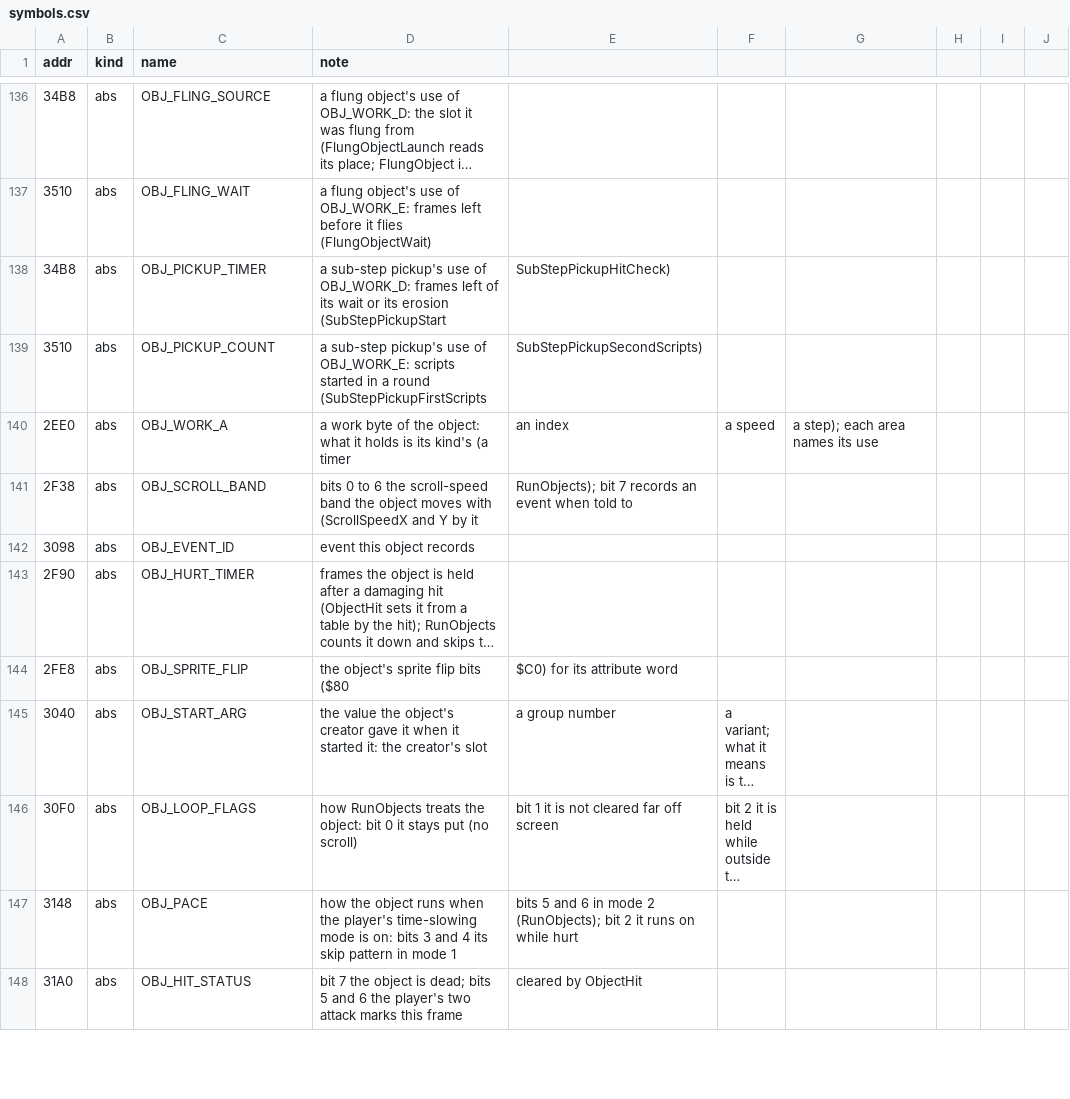
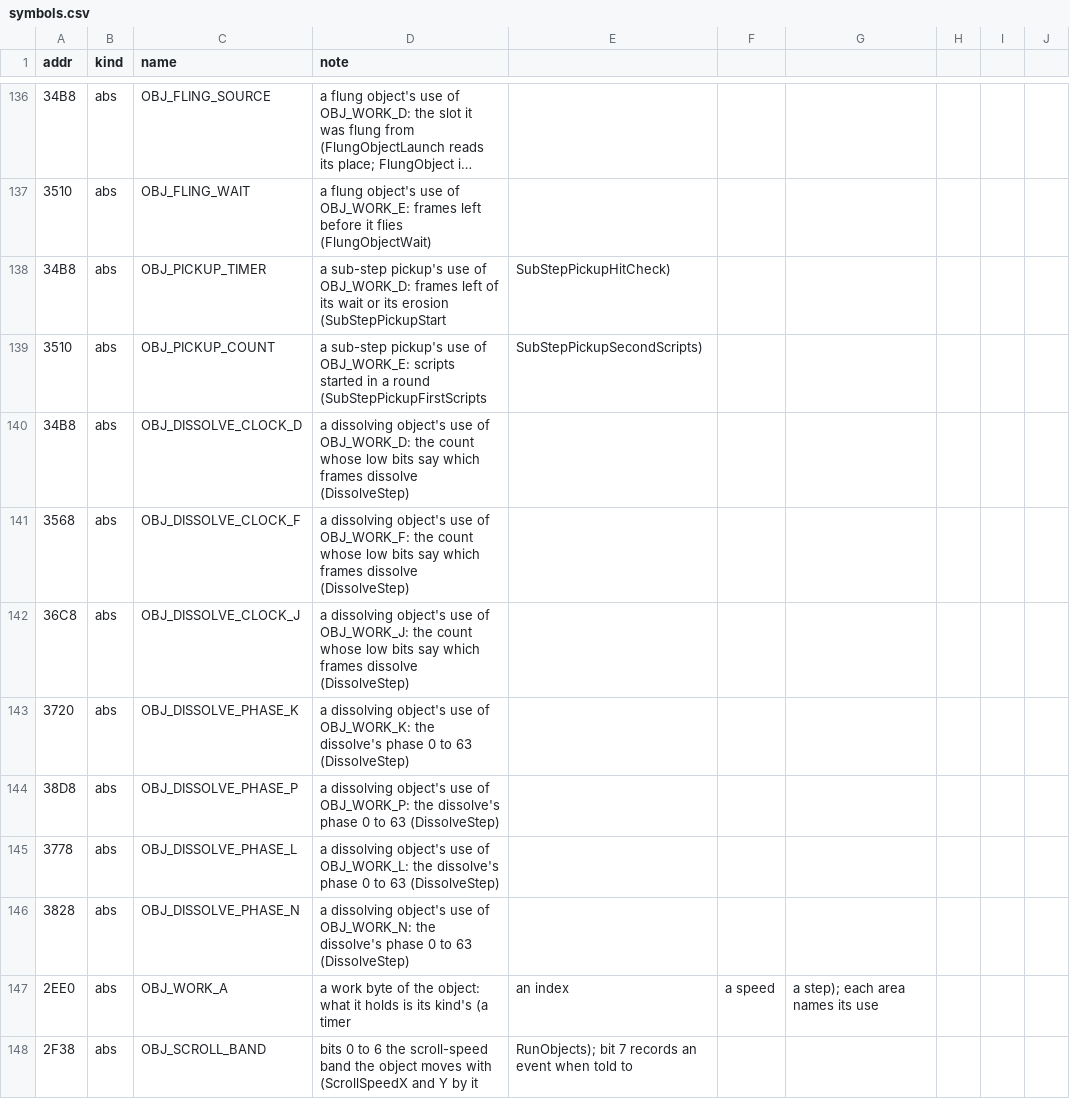
Before and after one commit to jeff-strutb/rondoofblood, a CSV file: config/rondo/symbols.csv, drawn as a sheet; only a part is shown, gaps mark what is left out; the shorter side is filled out with more unchanged rows; long unchanged cells end in …; the diff names each change by its address in the sheet, - before the commit and + after, or states it on an @@ line.

Commit message:
The pattern dissolve of stages 0A-0E and the secret stages, and a phase dispatcher that keeps the last point
The dissolve's step, its mask and its masked VRAM pass, filed at each place; and the dispatcher that sets
PlayerKeepsLastPoint before going to the phase's handler. Names the dissolve's uses of the object work bytes.

```diff
--- a/config/rondo/symbols.csv
+++ b/config/rondo/symbols.csv
+row 140: 34B8 | abs | OBJ_DISSOLVE_CLOCK_D | a dissolving object's use of OBJ_WORK_D: the count whose low bits say which frames dissolve (DissolveStep)
+row 141: 3568 | abs | OBJ_DISSOLVE_CLOCK_F | a dissolving object's use of OBJ_WORK_F: the count whose low bits say which frames dissolve (DissolveStep)
+row 142: 36C8 | abs | OBJ_DISSOLVE_CLOCK_J | a dissolving object's use of OBJ_WORK_J: the count whose low bits say which frames dissolve (DissolveStep)
+row 143: 3720 | abs | OBJ_DISSOLVE_PHASE_K | a dissolving object's use of OBJ_WORK_K: the dissolve's phase 0 to 63 (DissolveStep)
+row 144: 38D8 | abs | OBJ_DISSOLVE_PHASE_P | a dissolving object's use of OBJ_WORK_P: the dissolve's phase 0 to 63 (DissolveStep)
+row 145: 3778 | abs | OBJ_DISSOLVE_PHASE_L | a dissolving object's use of OBJ_WORK_L: the dissolve's phase 0 to 63 (DissolveStep)
+row 146: 3828 | abs | OBJ_DISSOLVE_PHASE_N | a dissolving object's use of OBJ_WORK_N: the dissolve's phase 0 to 63 (DissolveStep)
```
Also changed, not shown: config/rondo/records.csv, 6 other files.
